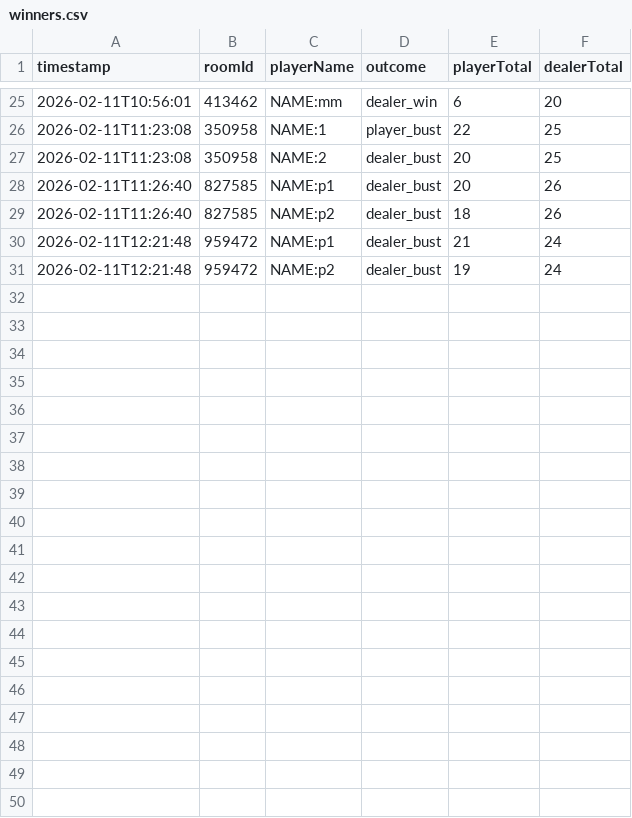
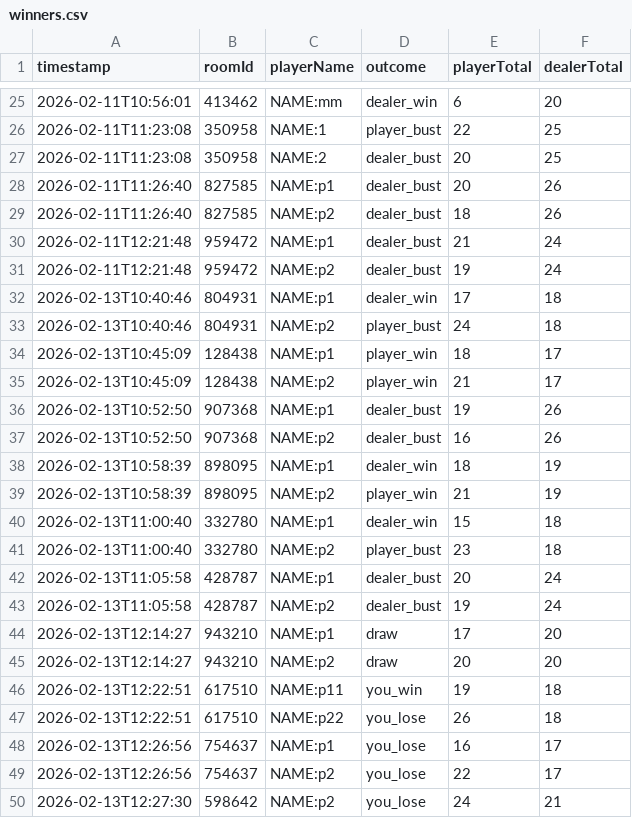
Before and after one commit to ITIFA12B25/BlackJackServer2, a CSV file: build/Desktop_Qt_6_10_2_MinGW_64_bit-Debug/server/debug/winners.csv, drawn as a sheet; only a part is shown, gaps mark what is left out; the diff covers the shown part only.

```diff
--- a/build/Desktop_Qt_6_10_2_MinGW_64_bit-Debug/server/debug/winners.csv
+++ b/build/Desktop_Qt_6_10_2_MinGW_64_bit-Debug/server/debug/winners.csv
@@ -31 +31,20 @@ timestamp,roomId,playerName,outcome,playerTotal,dealerTotal
 2026-02-11T12:21:48,959472,NAME:p2,dealer_bust,19,24
+2026-02-13T10:40:46,804931,NAME:p1,dealer_win,17,18
+2026-02-13T10:40:46,804931,NAME:p2,player_bust,24,18
+2026-02-13T10:45:09,128438,NAME:p1,player_win,18,17
+2026-02-13T10:45:09,128438,NAME:p2,player_win,21,17
+2026-02-13T10:52:50,907368,NAME:p1,dealer_bust,19,26
+2026-02-13T10:52:50,907368,NAME:p2,dealer_bust,16,26
+2026-02-13T10:58:39,898095,NAME:p1,dealer_win,18,19
+2026-02-13T10:58:39,898095,NAME:p2,player_win,21,19
+2026-02-13T11:00:40,332780,NAME:p1,dealer_win,15,18
+2026-02-13T11:00:40,332780,NAME:p2,player_bust,23,18
+2026-02-13T11:05:58,428787,NAME:p1,dealer_bust,20,24
+2026-02-13T11:05:58,428787,NAME:p2,dealer_bust,19,24
+2026-02-13T12:14:27,943210,NAME:p1,draw,17,20
+2026-02-13T12:14:27,943210,NAME:p2,draw,20,20
+2026-02-13T12:22:51,617510,NAME:p11,you_win,19,18
+2026-02-13T12:22:51,617510,NAME:p22,you_lose,26,18
+2026-02-13T12:26:56,754637,NAME:p1,you_lose,16,17
+2026-02-13T12:26:56,754637,NAME:p2,you_lose,22,17
+2026-02-13T12:27:30,598642,NAME:p2,you_lose,24,21
```
Also changed, not shown: 11 added rows elsewhere in this file, 10 other files.
